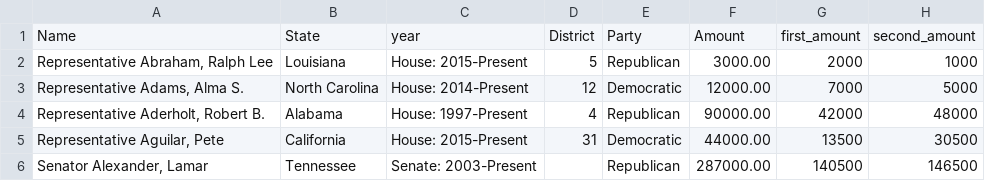
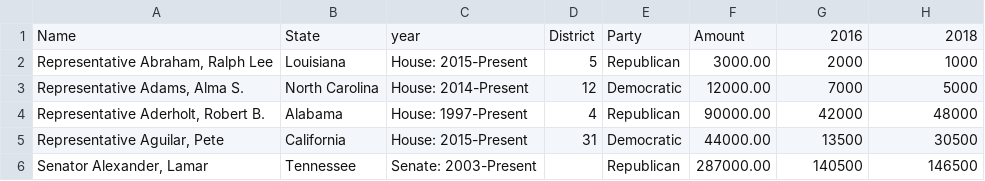
Before and after one commit to rkariuki/rkariuki.github.io, a CSV file: Capstone-Bubble/data/Polit.csv, drawn as a sheet; only a part is shown.

Commit message:
Update Polit.csv

```diff
--- a/Capstone-Bubble/data/Polit.csv
+++ b/Capstone-Bubble/data/Polit.csv
@@ -1,2 +1,2 @@
-Name,State,year,District,Party,Amount,first_amount,second_amount
+Name,State,year,District,Party,Amount,2016,2018
 "Representative Abraham, Ralph Lee",Louisiana,House: 2015-Present,5,Republican,3000.00,2000,1000
```
